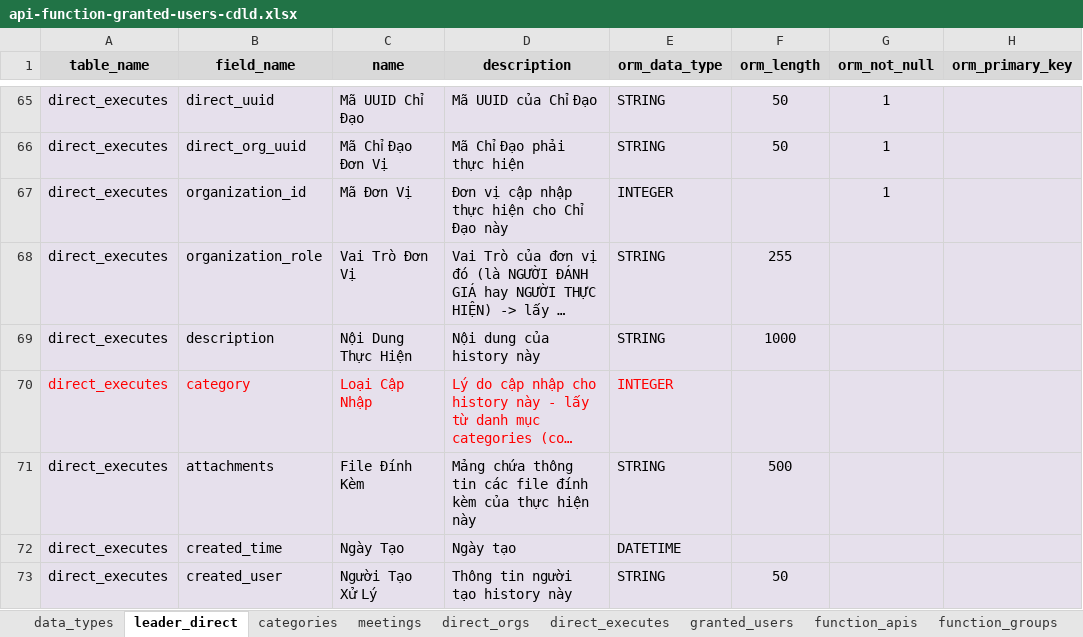
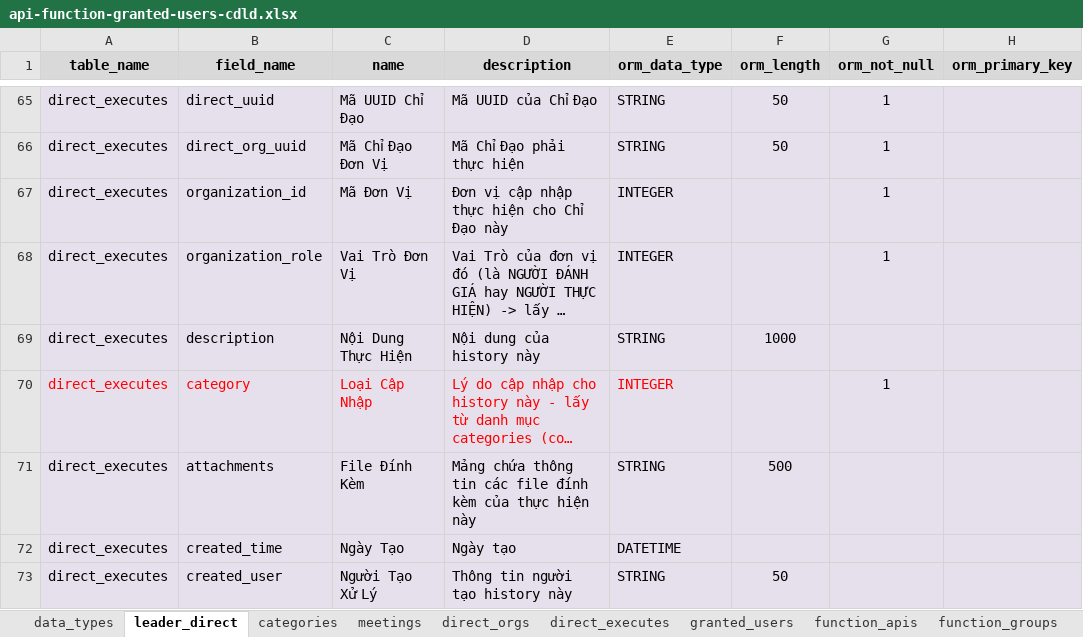
Before and after one commit to nvdinh185/leader-direct, an Excel workbook: db/excel/api-function-granted-users-cdld.xlsx, sheet leader_direct, drawn as a sheet; only a part is shown, gaps mark what is left out; long unchanged cells end in …; values as stored, in another font and other column widths than the file's, no borders; the diff covers the shown part only; the diff names each change by its address in the sheet, - before the commit and + after, or states it on an @@ line.

Commit message:
add code to update direct org exec_status and add direct_exe

```diff
--- a/db/excel/api-function-granted-users-cdld.xlsx (sheet leader_direct)
+++ b/db/excel/api-function-granted-users-cdld.xlsx (sheet leader_direct)
-E68 (orm_data_type): STRING
+E68 (orm_data_type): INTEGER
-F68 (orm_length): 255
+F68 (orm_length): (empty)
-G68 (orm_not_null): (empty)
+G68 (orm_not_null): 1
-G70 (orm_not_null): (empty)
+G70 (orm_not_null): 1
```
Also changed, not shown: 2 removed rows and 8 edited cells elsewhere in this sheet, sheet function_apis, sheet organizations, sheet categories, 27 other files.
